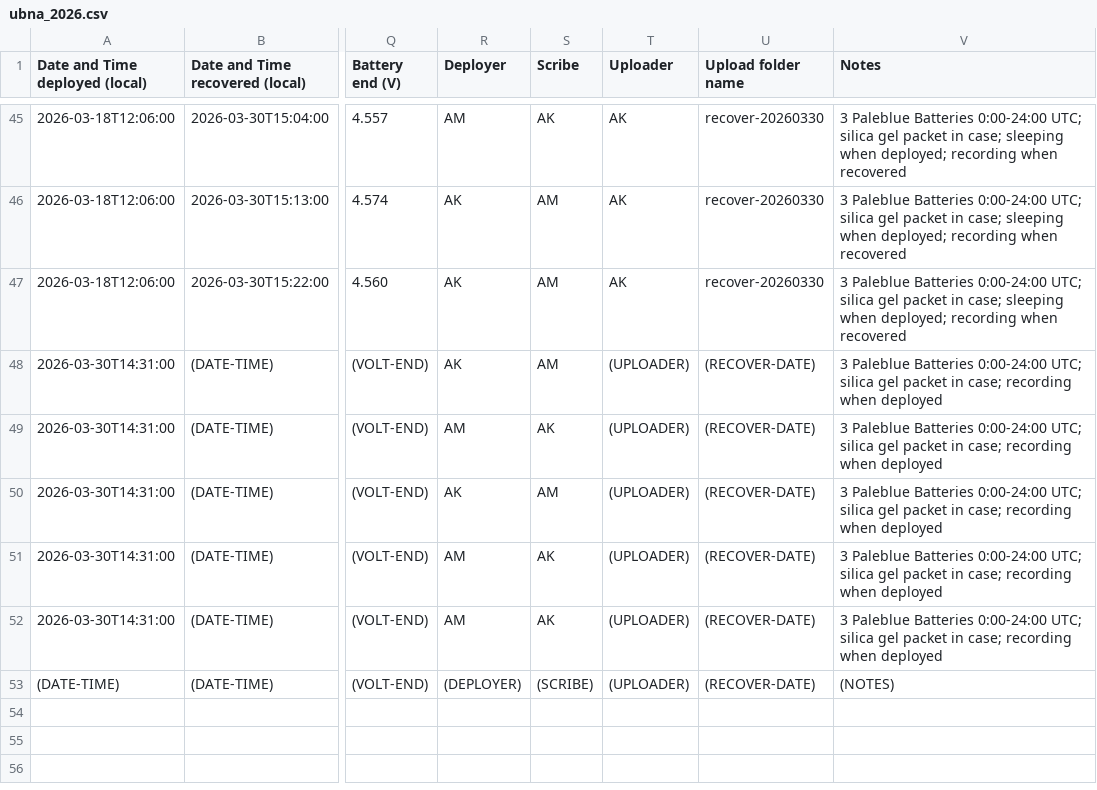
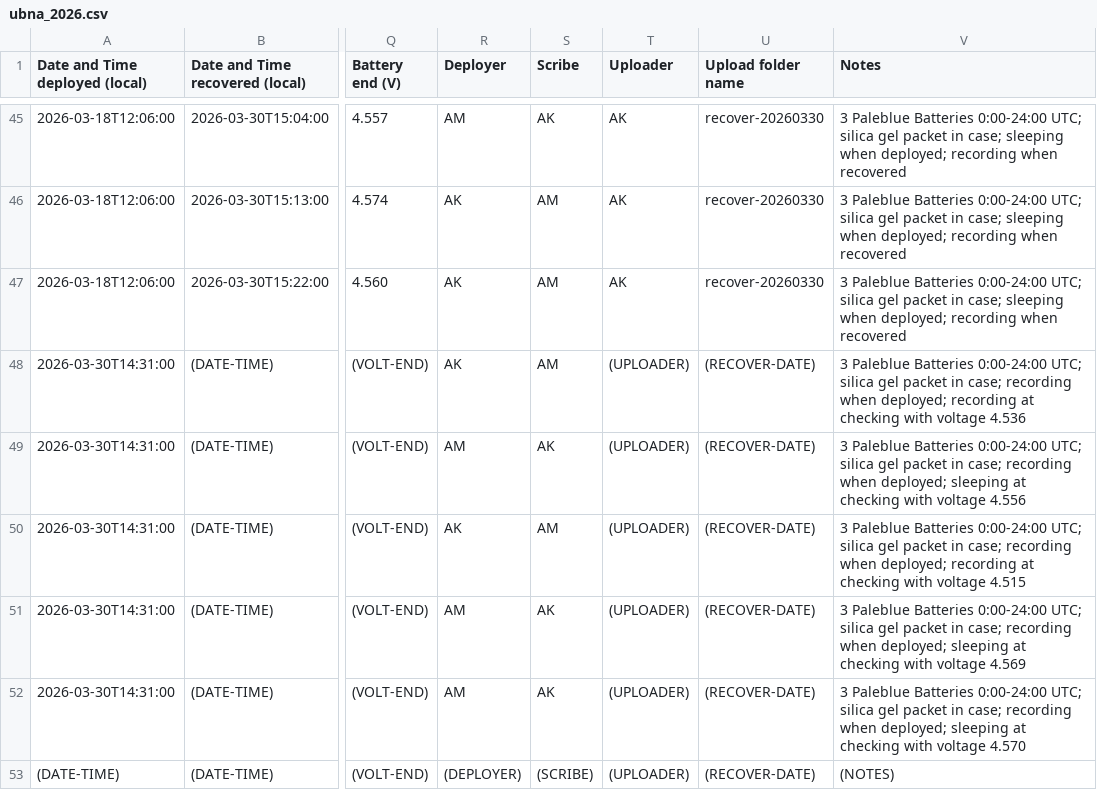
Before and after one commit to uw-echospace/ubna-field, a CSV file: field_records/ubna_2026.csv, drawn as a sheet; only a part is shown, gaps mark what is left out; the diff names each change by its address in the sheet, - before the commit and + after, or states it on an @@ line.

Commit message:
Added info for deploy-20260406 (#235)

```diff
--- a/field_records/ubna_2026.csv
+++ b/field_records/ubna_2026.csv
-V48 (Notes): …recording when deployed
+V48 (Notes): …recording when deployed; recording at checking with voltage 4.536
-V49 (Notes): …recording when deployed
+V49 (Notes): …recording when deployed; sleeping at checking with voltage 4.556
-V50 (Notes): …recording when deployed
+V50 (Notes): …recording when deployed; recording at checking with voltage 4.515
-V51 (Notes): …recording when deployed
+V51 (Notes): …recording when deployed; sleeping at checking with voltage 4.569
-V52 (Notes): …recording when deployed
+V52 (Notes): …recording when deployed; sleeping at checking with voltage 4.570
```
